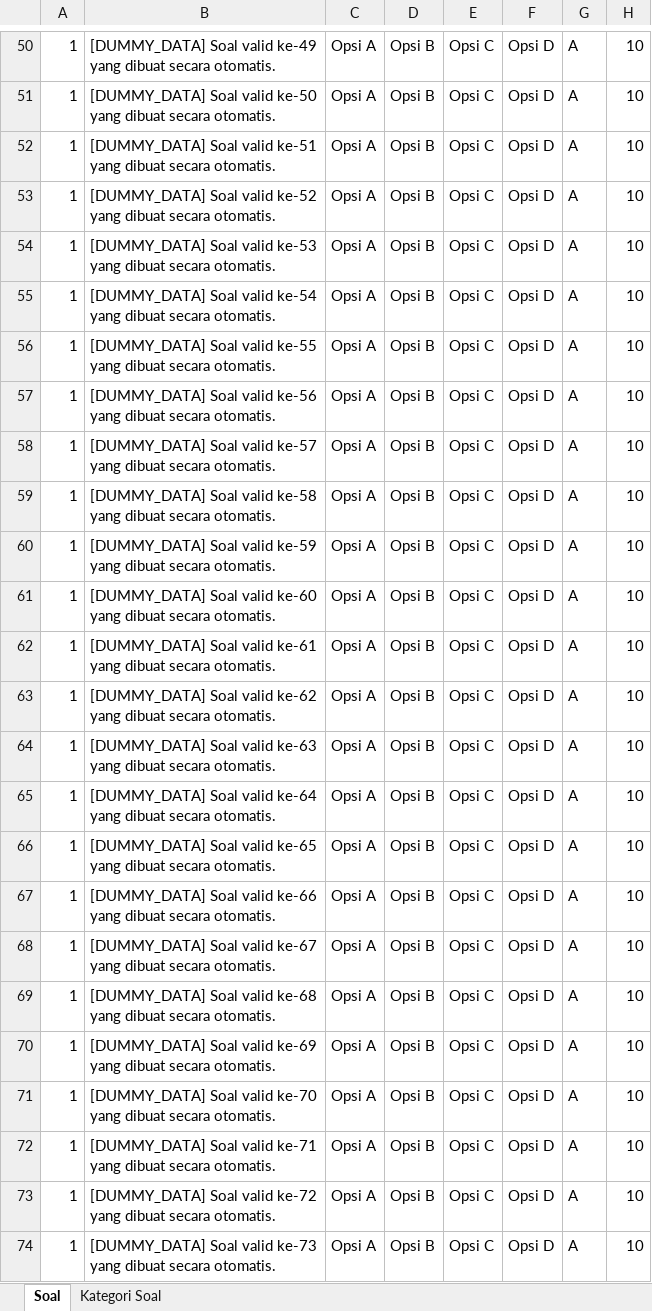
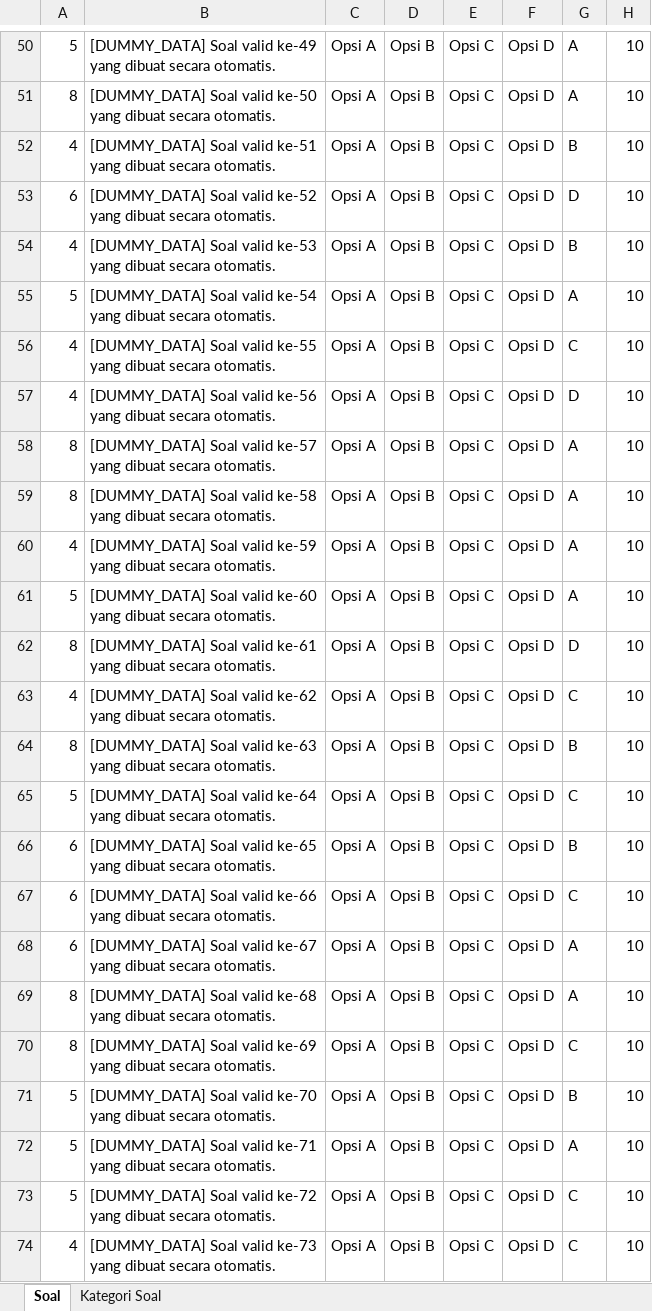
Before and after one commit to odealidj/pramuka-CAT, an Excel workbook: soal_valid_500.xlsx, sheet Soal, drawn as a sheet; only a part is shown, gaps mark what is left out; values as stored, in another font and other column widths than the file's, no borders; the diff covers the shown part only; the diff names each change by its address in the sheet, - before the commit and + after, or states it on an @@ line.

```diff
--- a/soal_valid_500.xlsx (sheet Soal)
+++ b/soal_valid_500.xlsx (sheet Soal)
-A50: 1
+A50: 5
-A51: 1
+A51: 8
-A52: 1
+A52: 4
-G52: A
+G52: B
-A53: 1
+A53: 6
-G53: A
+G53: D
-A54: 1
+A54: 4
-G54: A
+G54: B
-A55: 1
+A55: 5
-A56:A57: 1
+A56:A57: 4
-G56: A
+G56: C
-G57: A
+G57: D
-A58:A59: 1
+A58:A59: 8
-A60: 1
+A60: 4
-A61: 1
+A61: 5
-A62: 1
+A62: 8
-G62: A
+G62: D
-A63: 1
+A63: 4
-G63: A
+G63: C
-A64: 1
+A64: 8
-G64: A
+G64: B
-A65: 1
+A65: 5
-G65: A
+G65: C
-A66:A68: 1
+A66:A68: 6
-G66: A
+G66: B
-G67: A
+G67: C
-A69:A70: 1
+A69:A70: 8
-G70: A
+G70: C
-A71:A73: 1
+A71:A73: 5
-G71: A
+G71: B
-G73:G74: A
+G73:G74: C
-A74: 1
+A74: 4
```
Also changed, not shown: 840 edited cells elsewhere in this sheet, sheet Kategori Soal, 1 other file.
